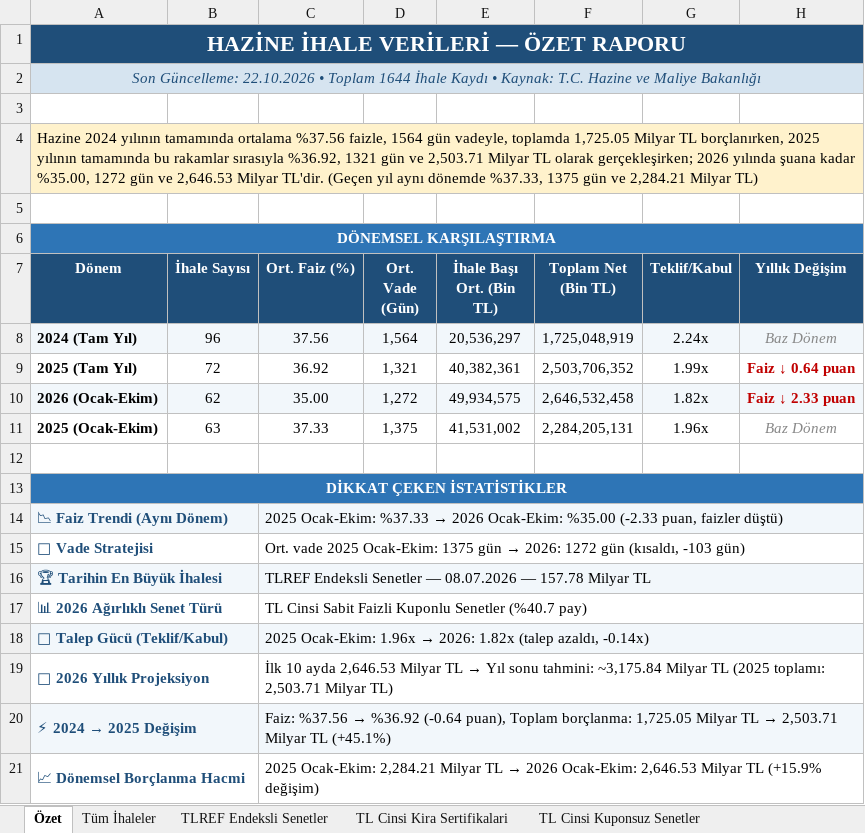
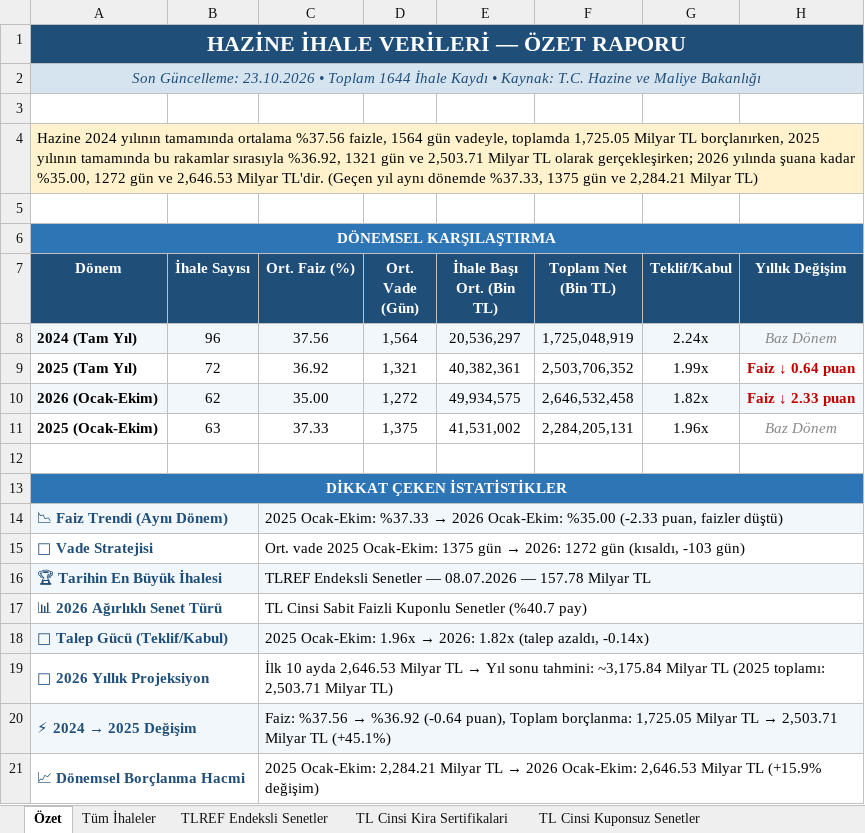
Before and after one commit to sabacanli/ekonomik-veriler-dashboard, an Excel workbook: hazine ihale /hazine_ihale_verileri.xlsx, sheet Özet, drawn as a sheet; values as stored, in another font and other column widths than the file's, no borders; the diff names each change by its address in the sheet, - before the commit and + after, or states it on an @@ line.

```diff
--- a/hazine ihale /hazine_ihale_verileri.xlsx (sheet Özet)
+++ b/hazine ihale /hazine_ihale_verileri.xlsx (sheet Özet)
-A2 (Dönem): Son Güncelleme: 22.10.2026 • Toplam…
+A2 (Dönem): Son Güncelleme: 23.10.2026 • Toplam…
```
Also changed, not shown: sheet Tüm İhaleler, sheet TL Cinsi Kuponsuz Senetler, sheet TL Cinsi Sabit Faizli Kuponlu S, sheet TL Cinsi Degisken Faizli Kuponl, sheet TL Cinsi TUFE Endeksli Senetler, sheet TLREF Endeksli Senetler, 2 more sheets, cari acik/cari_bilesen.xlsx, cari acik/odemeler_dengesi_tablo.xlsx, 34 other files.
